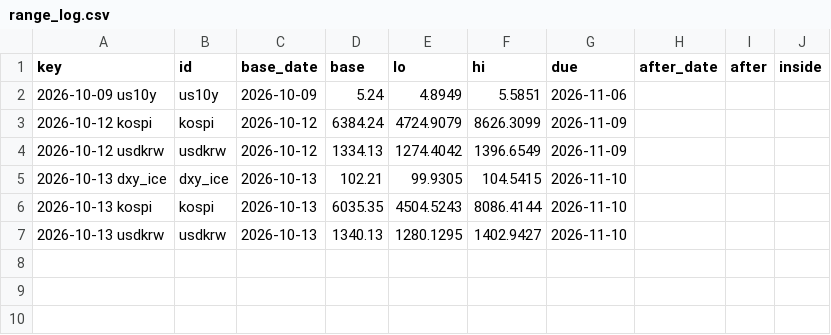
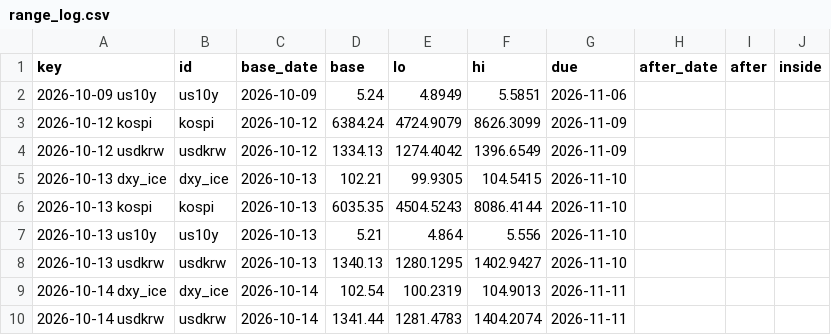
Before and after one commit to hshs9413-gif/narrative-tracker, a CSV file: docs/data/range_log.csv, drawn as a sheet.

```diff
--- a/docs/data/range_log.csv
+++ b/docs/data/range_log.csv
@@ -6,2 +6,5 @@ key,id,base_date,base,lo,hi,due,after_date,after,inside
 2026-10-13 kospi,kospi,2026-10-13,6035.35,4504.5243,8086.4144,2026-11-10,,,
+2026-10-13 us10y,us10y,2026-10-13,5.21,4.864,5.556,2026-11-10,,,
 2026-10-13 usdkrw,usdkrw,2026-10-13,1340.13,1280.1295,1402.9427,2026-11-10,,,
+2026-10-14 dxy_ice,dxy_ice,2026-10-14,102.54,100.2319,104.9013,2026-11-11,,,
+2026-10-14 usdkrw,usdkrw,2026-10-14,1341.44,1281.4783,1404.2074,2026-11-11,,,
```
Also changed, not shown: docs/data/market_snapshot.csv, docs/data/regime_log.csv, 3 other files.
